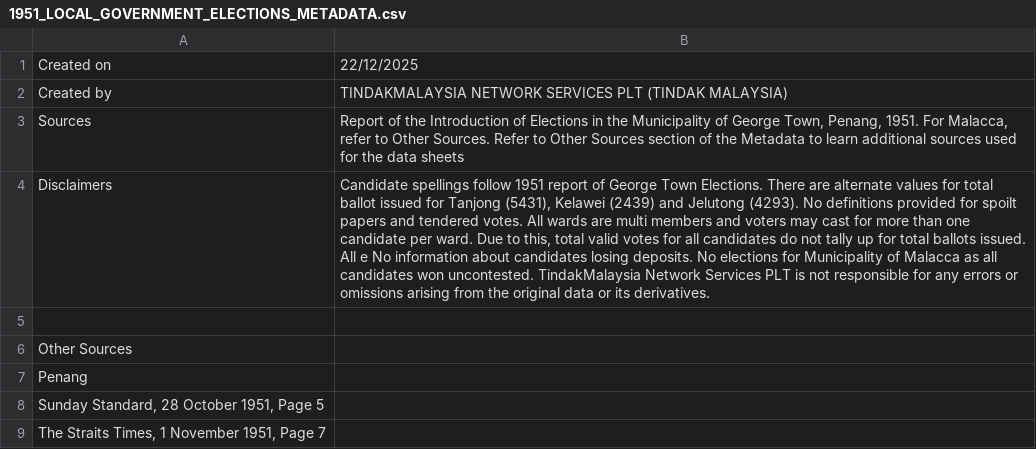
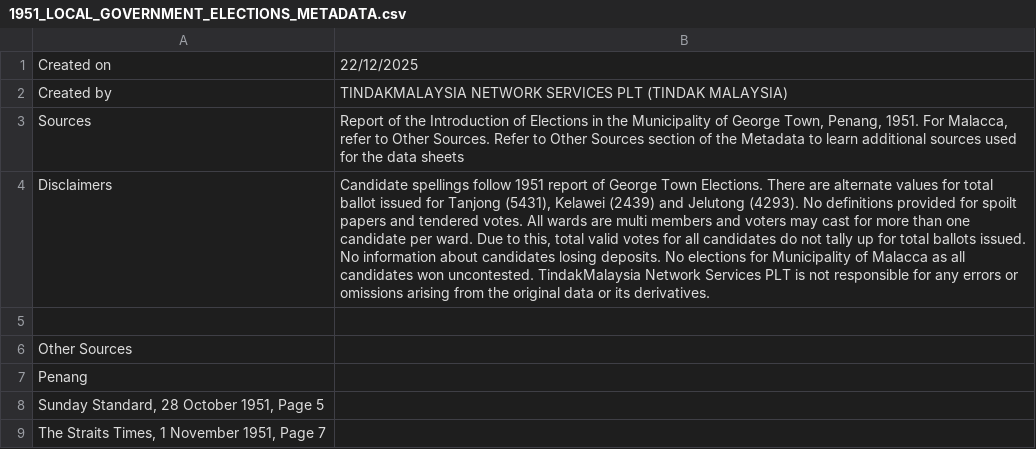
Before and after one commit to TindakMalaysia/LOCAL-GOVERNMENT-ELECTIONS, a CSV file: 1951-MALAYA-LOCAL-GOVERNMENT-ELECTIONS/METADATA/1951_LOCAL_GOVERNMENT_ELECTIONS_METADATA.csv, drawn as a sheet; only a part is shown; the diff names each change by its address in the sheet, - before the commit and + after, or states it on an @@ line.

Commit message:
Update metadata for 1951 local government elections

```diff
--- a/1951-MALAYA-LOCAL-GOVERNMENT-ELECTIONS/METADATA/1951_LOCAL_GOVERNMENT_ELECTIONS_METADATA.csv
+++ b/1951-MALAYA-LOCAL-GOVERNMENT-ELECTIONS/METADATA/1951_LOCAL_GOVERNMENT_ELECTIONS_METADATA.csv
-B4: …ballots issued. All e No information…
+B4: …ballots issued. No information…
```
